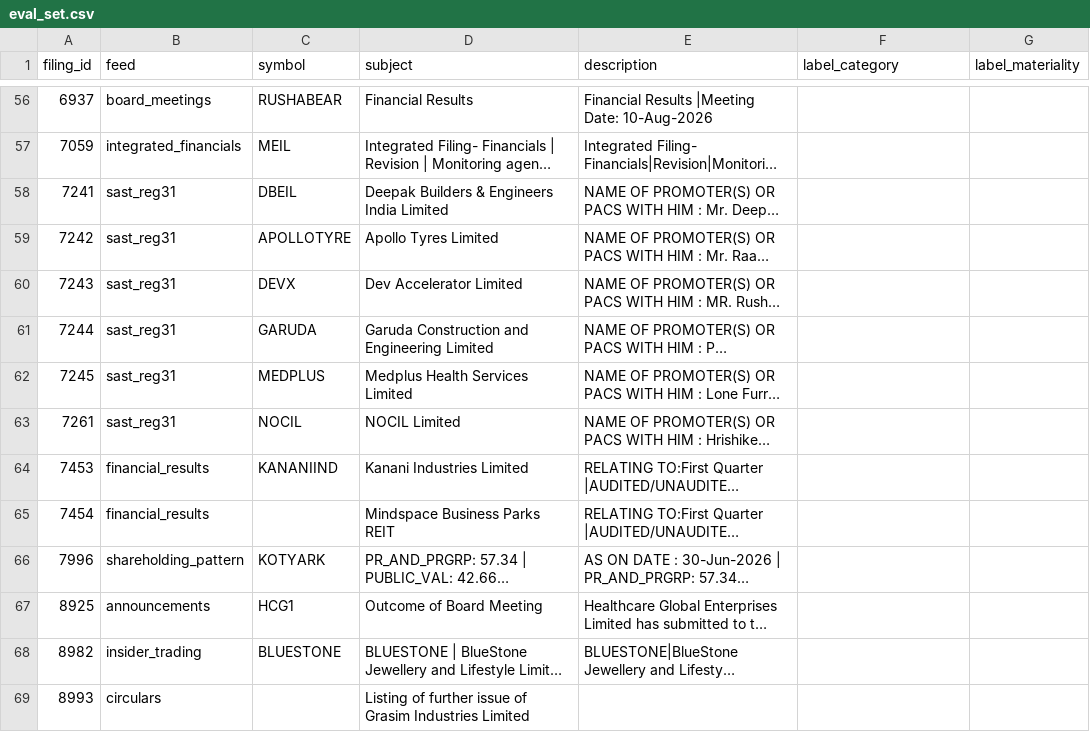
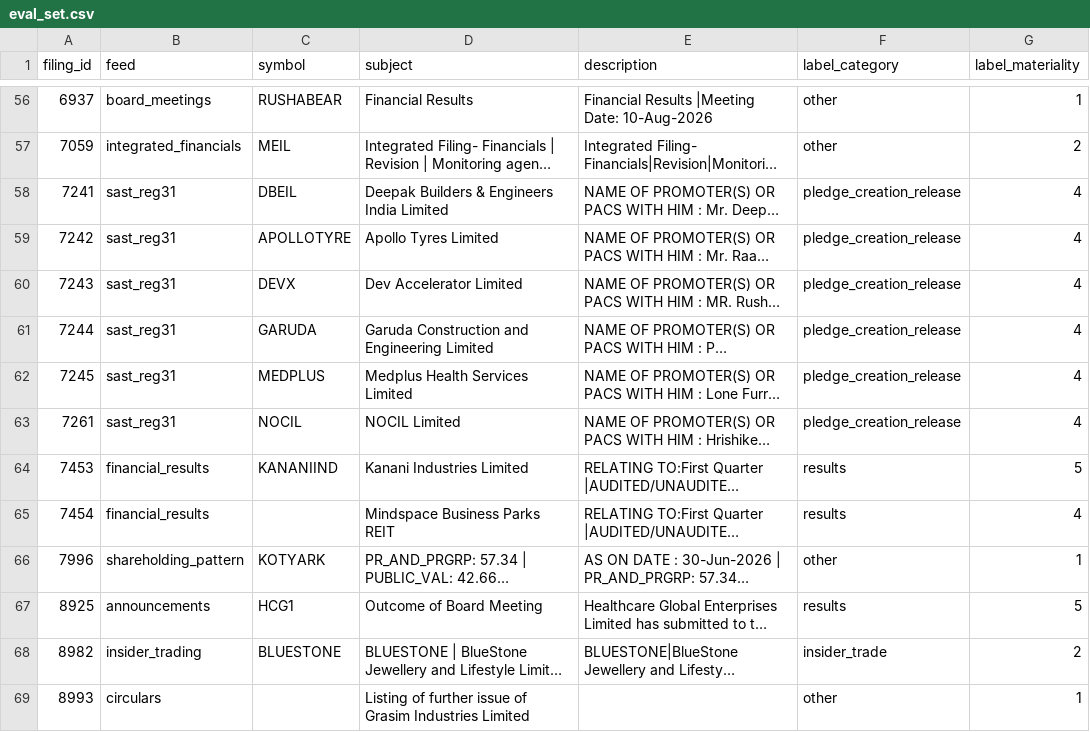
Before and after one commit to rinkoo161/Marketsenso, a CSV file: evaluation/eval_set.csv, drawn as a sheet; only a part is shown, gaps mark what is left out; long unchanged cells end in …; the diff covers the shown part only; the diff names each change by its address in the sheet, - before the commit and + after, or states it on an @@ line.

```diff
--- a/evaluation/eval_set.csv
+++ b/evaluation/eval_set.csv
-F56:F57 (label_category): (empty)
+F56:F57 (label_category): other
-G56 (label_materiality): (empty)
+G56 (label_materiality): 1
-G57 (label_materiality): (empty)
+G57 (label_materiality): 2
-F58:F63 (label_category): (empty)
+F58:F63 (label_category): pledge_creation_release
-G58:G63 (label_materiality): (empty)
+G58:G63 (label_materiality): 4
-F64:F65 (label_category): (empty)
+F64:F65 (label_category): results
-G64 (label_materiality): (empty)
+G64 (label_materiality): 5
-G65 (label_materiality): (empty)
+G65 (label_materiality): 4
-F66 (label_category): (empty)
+F66 (label_category): other
-G66 (label_materiality): (empty)
+G66 (label_materiality): 1
-F67 (label_category): (empty)
+F67 (label_category): results
-G67 (label_materiality): (empty)
+G67 (label_materiality): 5
-F68 (label_category): (empty)
+F68 (label_category): insider_trade
-G68 (label_materiality): (empty)
+G68 (label_materiality): 2
-F69 (label_category): (empty)
+F69 (label_category): other
-G69 (label_materiality): (empty)
+G69 (label_materiality): 1
```
Also changed, not shown: 172 edited cells elsewhere in this file.
